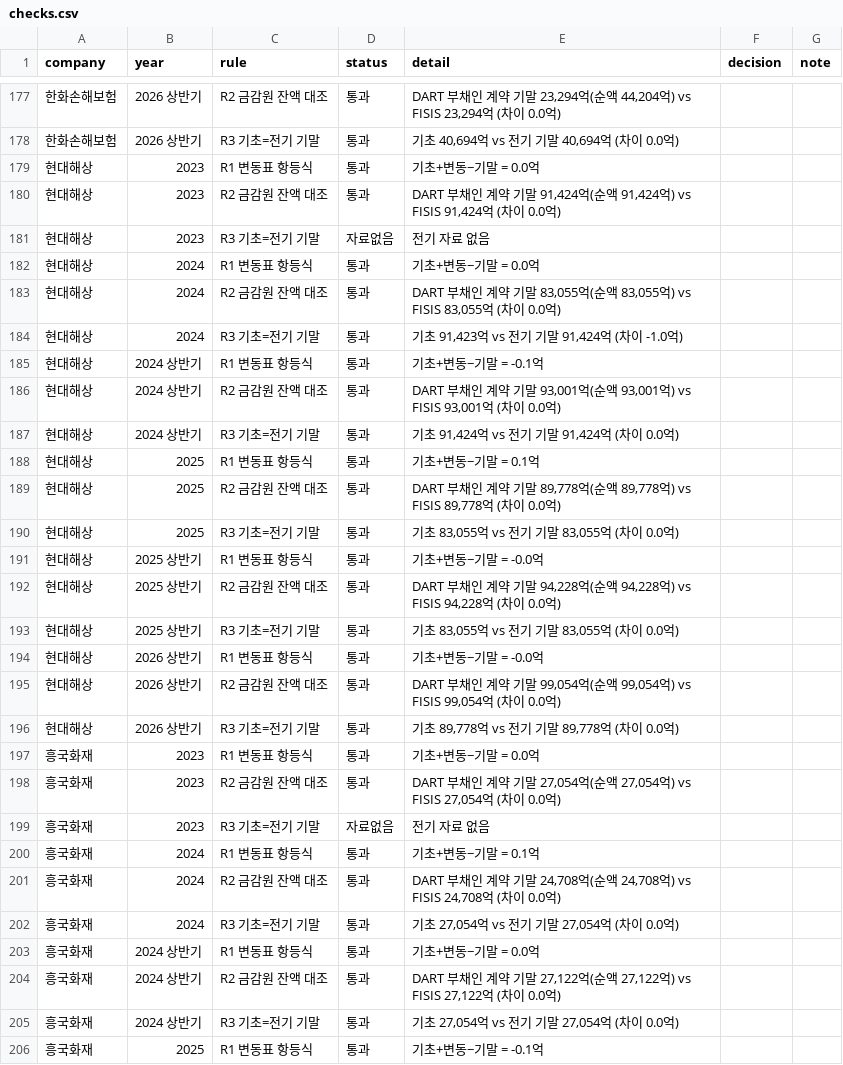
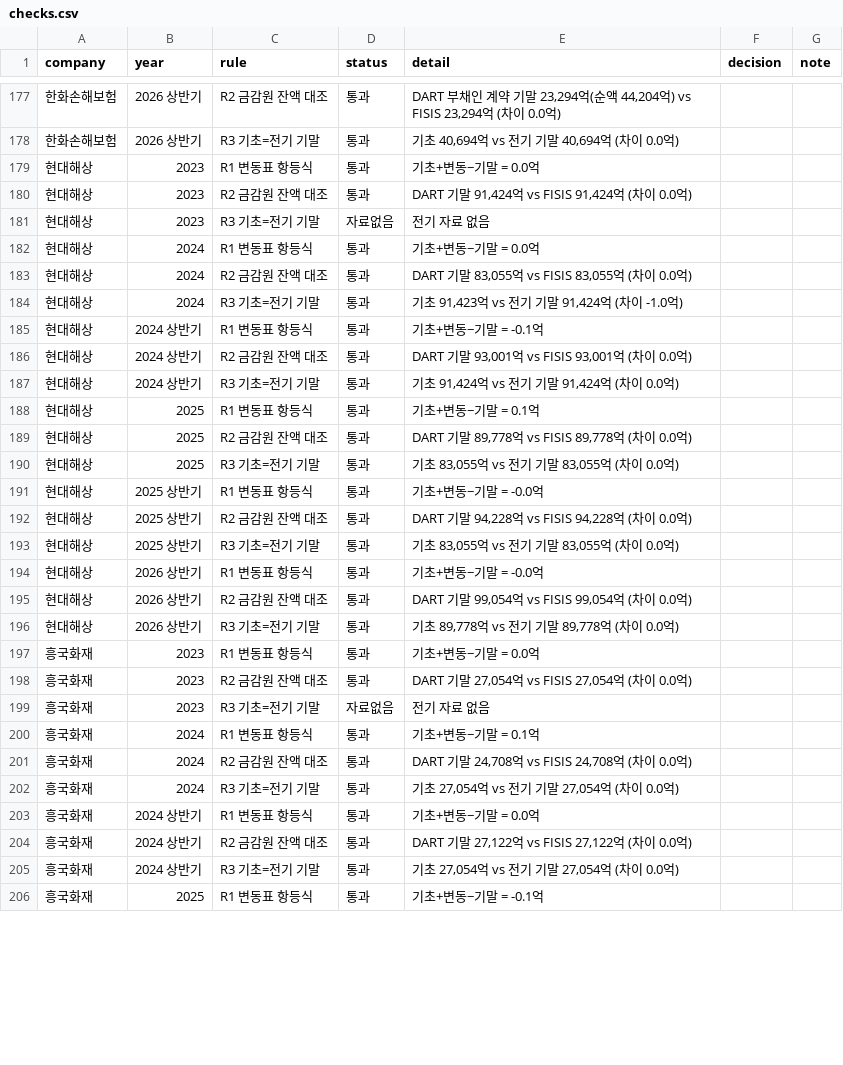
Before and after one commit to seok917/csm-explorer, a CSV file: segments/nonlife/data/checks.csv, drawn as a sheet; only a part is shown, gaps mark what is left out; the diff covers the shown part only; the diff names each change by its address in the sheet, - before the commit and + after, or states it on an @@ line.

```diff
--- a/segments/nonlife/data/checks.csv
+++ b/segments/nonlife/data/checks.csv
-E180 (detail): DART 부채인 계약 기말 91,424억(순액 91,424억) vs FISIS 91,424억…
+E180 (detail): DART 기말 91,424억 vs FISIS 91,424억…
-E183 (detail): DART 부채인 계약 기말 83,055억(순액 83,055억) vs FISIS 83,055억…
+E183 (detail): DART 기말 83,055억 vs FISIS 83,055억…
-E186 (detail): DART 부채인 계약 기말 93,001억(순액 93,001억) vs FISIS 93,001억…
+E186 (detail): DART 기말 93,001억 vs FISIS 93,001억…
-E189 (detail): DART 부채인 계약 기말 89,778억(순액 89,778억) vs FISIS 89,778억…
+E189 (detail): DART 기말 89,778억 vs FISIS 89,778억…
-E192 (detail): DART 부채인 계약 기말 94,228억(순액 94,228억) vs FISIS 94,228억…
+E192 (detail): DART 기말 94,228억 vs FISIS 94,228억…
-E195 (detail): DART 부채인 계약 기말 99,054억(순액 99,054억) vs FISIS 99,054억…
+E195 (detail): DART 기말 99,054억 vs FISIS 99,054억…
-E198 (detail): DART 부채인 계약 기말 27,054억(순액 27,054억) vs FISIS 27,054억…
+E198 (detail): DART 기말 27,054억 vs FISIS 27,054억…
-E201 (detail): DART 부채인 계약 기말 24,708억(순액 24,708억) vs FISIS 24,708억…
+E201 (detail): DART 기말 24,708억 vs FISIS 24,708억…
-E204 (detail): DART 부채인 계약 기말 27,122억(순액 27,122억) vs FISIS 27,122억…
+E204 (detail): DART 기말 27,122억 vs FISIS 27,122억…
```
Also changed, not shown: 26 edited cells elsewhere in this file, segments/nonlife/data/fisis_metrics.csv, segments/nonlife/data/movement.csv, 13 other files.
